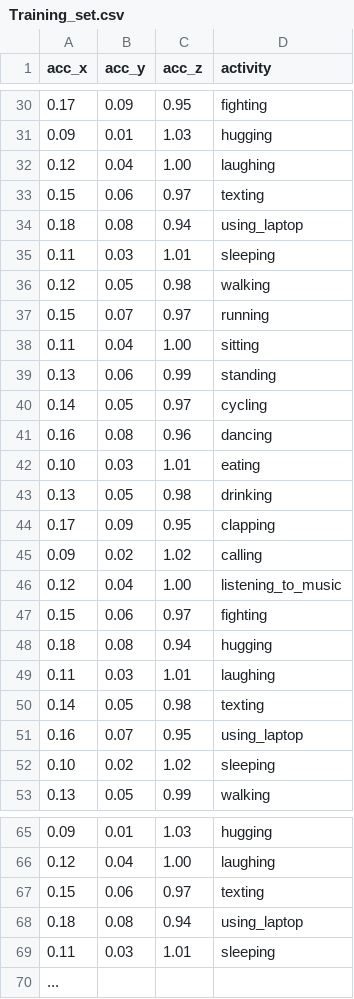
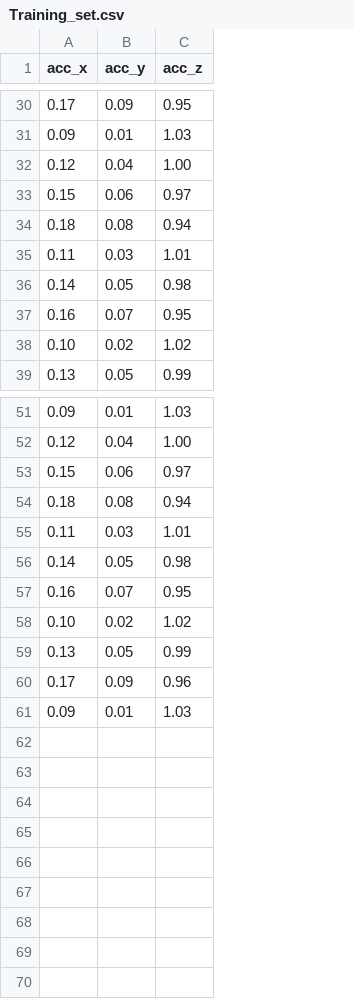
Before and after one commit to shreyas-951/human-activity-recognitation-app, a CSV file: Training_set.csv, drawn as a sheet; only a part is shown, gaps mark what is left out; removed rows and columns are numbered as before the commit, all else as after; the diff names each change by its address in the sheet, - before the commit and + after, or states it on an @@ line.

Commit message:
Update Training_set.csv

```diff
--- a/Training_set.csv
+++ b/Training_set.csv
-column D (activity), rows 30-35: fighting | hugging | laughing | texting | using_laptop | sleeping; rows 50-53: texting | using_laptop | sleeping | walking; rows 65-69: hugging | laughing | texting | using_laptop | sleeping
-row 36: 0.12 | 0.05 | 0.98 | walking
-row 37: 0.15 | 0.07 | 0.97 | running
-row 38: 0.11 | 0.04 | 1.00 | sitting
-row 39: 0.13 | 0.06 | 0.99 | standing
-row 40: 0.14 | 0.05 | 0.97 | cycling
-row 41: 0.16 | 0.08 | 0.96 | dancing
-row 42: 0.10 | 0.03 | 1.01 | eating
-row 43: 0.13 | 0.05 | 0.98 | drinking
-row 44: 0.17 | 0.09 | 0.95 | clapping
-row 45: 0.09 | 0.02 | 1.02 | calling
-row 46: 0.12 | 0.04 | 1.00 | listening_to_music
-row 47: 0.15 | 0.06 | 0.97 | fighting
-row 48: 0.18 | 0.08 | 0.94 | hugging
-row 49: 0.11 | 0.03 | 1.01 | laughing
-row 70: ...
+row 56: 0.14 | 0.05 | 0.98
+row 57: 0.16 | 0.07 | 0.95
+row 58: 0.10 | 0.02 | 1.02
+row 59: 0.13 | 0.05 | 0.99
+row 60: 0.17 | 0.09 | 0.96
+row 61: 0.09 | 0.01 | 1.03
```
